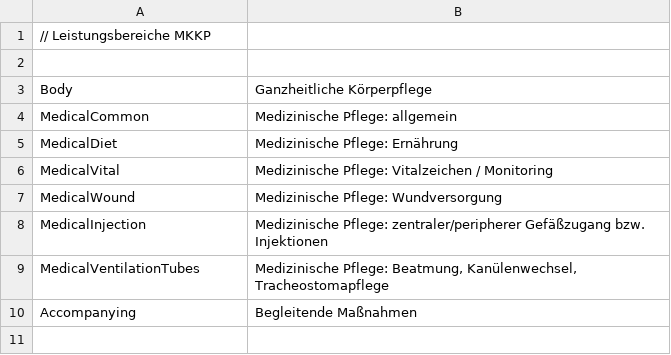
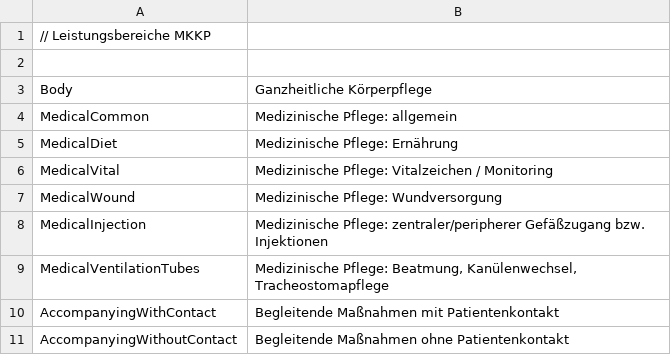
Before and after one commit to motileusers/Vodamep, a CSV file: specifications/Datasets/Mkkp/activitytypes.csv, drawn as a sheet; removed rows and columns are numbered as before the commit, all else as after; the diff names each change by its address in the sheet, - before the commit and + after, or states it on an @@ line.

Commit message:
MKKP / AGP Prüfungen

```diff
--- a/specifications/Datasets/Mkkp/activitytypes.csv
+++ b/specifications/Datasets/Mkkp/activitytypes.csv
-row 10: Accompanying | Begleitende Maßnahmen
+row 10: AccompanyingWithContact | Begleitende Maßnahmen mit Patientenkontakt
+row 11: AccompanyingWithoutContact | Begleitende Maßnahmen ohne Patientenkontakt
```
Also changed, not shown: 3 other files.
